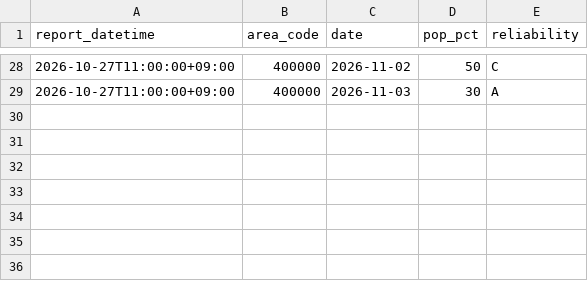
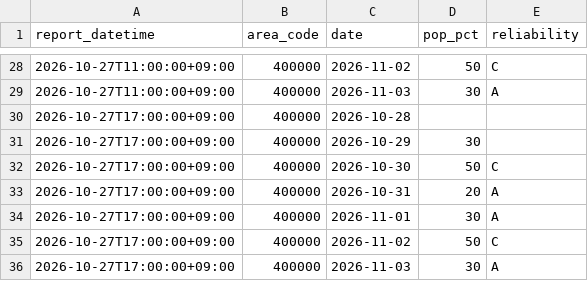
Before and after one commit to yohei-washizaki/fukuoka-dam-outlook, a CSV file: data/normalized/jma_weekly_pop.csv, drawn as a sheet; only a part is shown, gaps mark what is left out.

```diff
--- a/data/normalized/jma_weekly_pop.csv
+++ b/data/normalized/jma_weekly_pop.csv
@@ -29 +29,8 @@ report_datetime,area_code,date,pop_pct,reliability
 2026-10-27T11:00:00+09:00,400000,2026-11-03,30,A
+2026-10-27T17:00:00+09:00,400000,2026-10-28,,
+2026-10-27T17:00:00+09:00,400000,2026-10-29,30,
+2026-10-27T17:00:00+09:00,400000,2026-10-30,50,C
+2026-10-27T17:00:00+09:00,400000,2026-10-31,20,A
+2026-10-27T17:00:00+09:00,400000,2026-11-01,30,A
+2026-10-27T17:00:00+09:00,400000,2026-11-02,50,C
+2026-10-27T17:00:00+09:00,400000,2026-11-03,30,A
```
Also changed, not shown: data/normalized/jma_weekly_precip_normal.csv.
